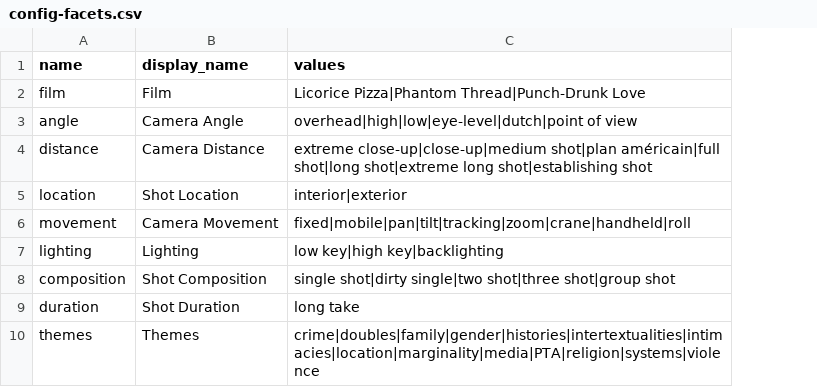
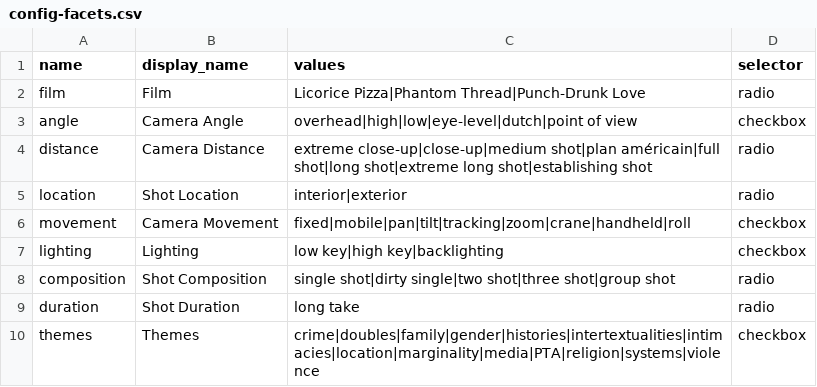
Before and after one commit to digbmc/pt-annotated, a CSV file: _data/config-facets.csv, drawn as a sheet; the diff names each change by its address in the sheet, - before the commit and + after, or states it on an @@ line.

Commit message:
switch from old search to advanced and faceted search

```diff
--- a/_data/config-facets.csv
+++ b/_data/config-facets.csv
+column D (selector), rows 2-10: radio | checkbox | radio | radio | checkbox | checkbox | radio | radio | checkbox
```
Also changed, not shown: _data/config-browse.csv, 7 other files.
